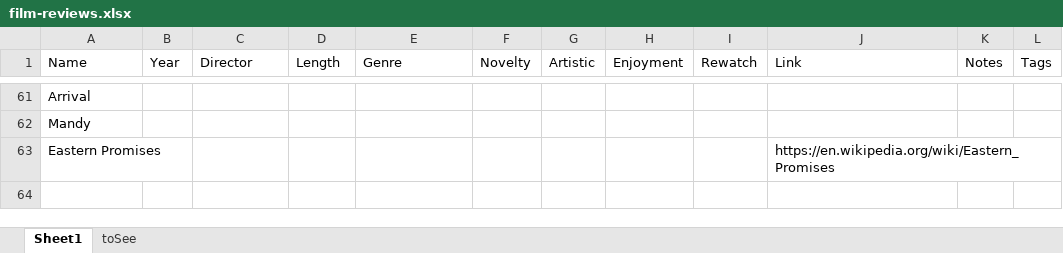
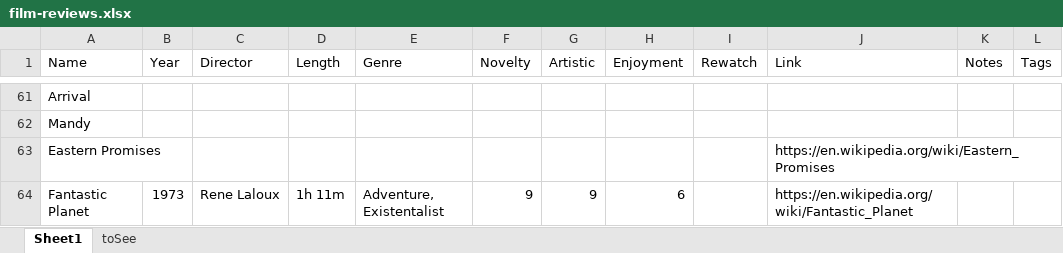
Before and after one commit to biosafetylvl5/gwynu, an Excel workbook: film-reviews.xlsx, sheet Sheet1, drawn as a sheet; only a part is shown, gaps mark what is left out; values as stored, in another font and other column widths than the file's, no borders; the diff names each change by its address in the sheet, - before the commit and + after, or states it on an @@ line.

Commit message:
Added movie

```diff
--- a/film-reviews.xlsx (sheet Sheet1)
+++ b/film-reviews.xlsx (sheet Sheet1)
+row 64: Fantastic Planet | 1973 | Rene Laloux | 1h 11m | Adventure, Existentalist | 9 | 9 | 6 |  | https://en.wikipedia.org/wiki/Fantastic_Planet
```
